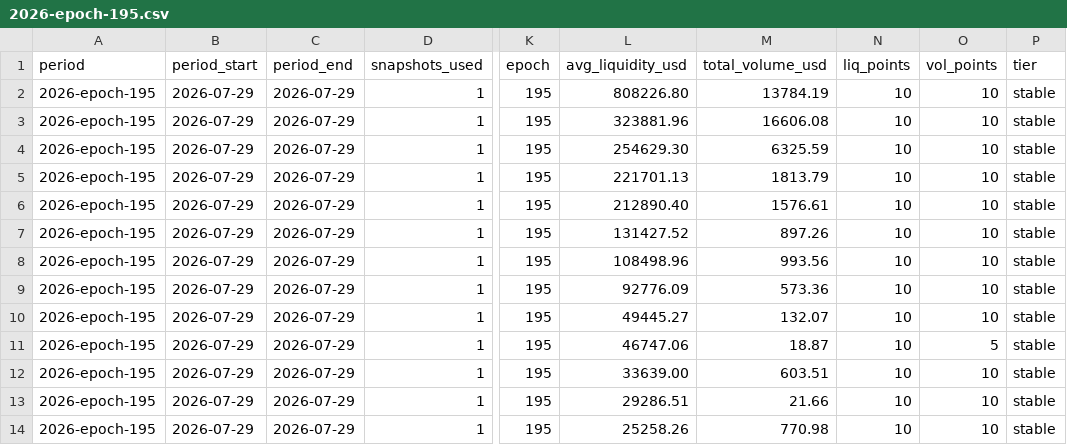
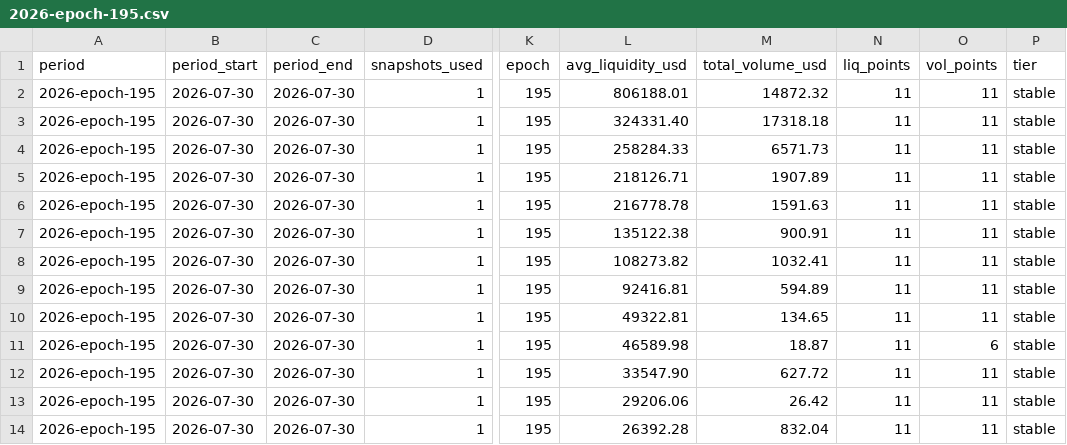
Before and after one commit to defipatriot/astroport-pool-data_2026, a CSV file: data/weekly-avg/2026-epoch-195.csv, drawn as a sheet; only a part is shown, gaps mark what is left out; the diff covers the shown part only; the diff names each change by its address in the sheet, - before the commit and + after, or states it on an @@ line.

```diff
--- a/data/weekly-avg/2026-epoch-195.csv
+++ b/data/weekly-avg/2026-epoch-195.csv
-B2:B14 (period_start): 2026-07-29
+B2:B14 (period_start): 2026-07-30
-C2:C14 (period_end): 2026-07-29
+C2:C14 (period_end): 2026-07-30
-L2 (avg_liquidity_usd): 808226.80
+L2 (avg_liquidity_usd): 806188.01
-M2 (total_volume_usd): 13784.19
+M2 (total_volume_usd): 14872.32
-N2:N14 (liq_points): 10
+N2:N14 (liq_points): 11
-O2:O10 (vol_points): 10
+O2:O10 (vol_points): 11
-L3 (avg_liquidity_usd): 323881.96
+L3 (avg_liquidity_usd): 324331.40
-M3 (total_volume_usd): 16606.08
+M3 (total_volume_usd): 17318.18
-L4 (avg_liquidity_usd): 254629.30
+L4 (avg_liquidity_usd): 258284.33
-M4 (total_volume_usd): 6325.59
+M4 (total_volume_usd): 6571.73
-L5 (avg_liquidity_usd): 221701.13
+L5 (avg_liquidity_usd): 218126.71
-M5 (total_volume_usd): 1813.79
+M5 (total_volume_usd): 1907.89
-L6 (avg_liquidity_usd): 212890.40
+L6 (avg_liquidity_usd): 216778.78
-M6 (total_volume_usd): 1576.61
+M6 (total_volume_usd): 1591.63
-L7 (avg_liquidity_usd): 131427.52
+L7 (avg_liquidity_usd): 135122.38
-M7 (total_volume_usd): 897.26
+M7 (total_volume_usd): 900.91
-L8 (avg_liquidity_usd): 108498.96
+L8 (avg_liquidity_usd): 108273.82
-M8 (total_volume_usd): 993.56
+M8 (total_volume_usd): 1032.41
-L9 (avg_liquidity_usd): 92776.09
+L9 (avg_liquidity_usd): 92416.81
-M9 (total_volume_usd): 573.36
+M9 (total_volume_usd): 594.89
-L10 (avg_liquidity_usd): 49445.27
+L10 (avg_liquidity_usd): 49322.81
-M10 (total_volume_usd): 132.07
+M10 (total_volume_usd): 134.65
-L11 (avg_liquidity_usd): 46747.06
+L11 (avg_liquidity_usd): 46589.98
-O11 (vol_points): 5
+O11 (vol_points): 6
-L12 (avg_liquidity_usd): 33639.00
+L12 (avg_liquidity_usd): 33547.90
-M12 (total_volume_usd): 603.51
+M12 (total_volume_usd): 627.72
-O12:O14 (vol_points): 10
+O12:O14 (vol_points): 11
-L13 (avg_liquidity_usd): 29286.51
+L13 (avg_liquidity_usd): 29206.06
-M13 (total_volume_usd): 21.66
+M13 (total_volume_usd): 26.42
-L14 (avg_liquidity_usd): 25258.26
+L14 (avg_liquidity_usd): 26392.28
-M14 (total_volume_usd): 770.98
+M14 (total_volume_usd): 832.04
```
Also changed, not shown: 91 edited cells elsewhere in this file.
